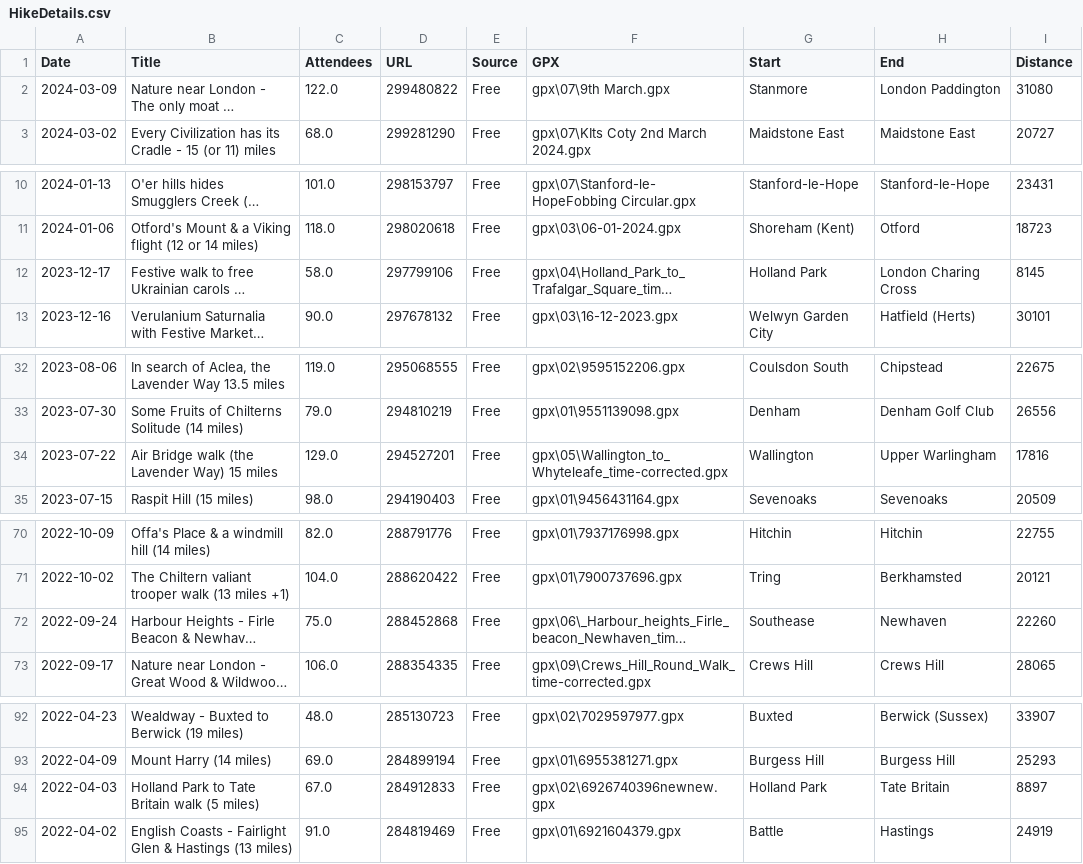
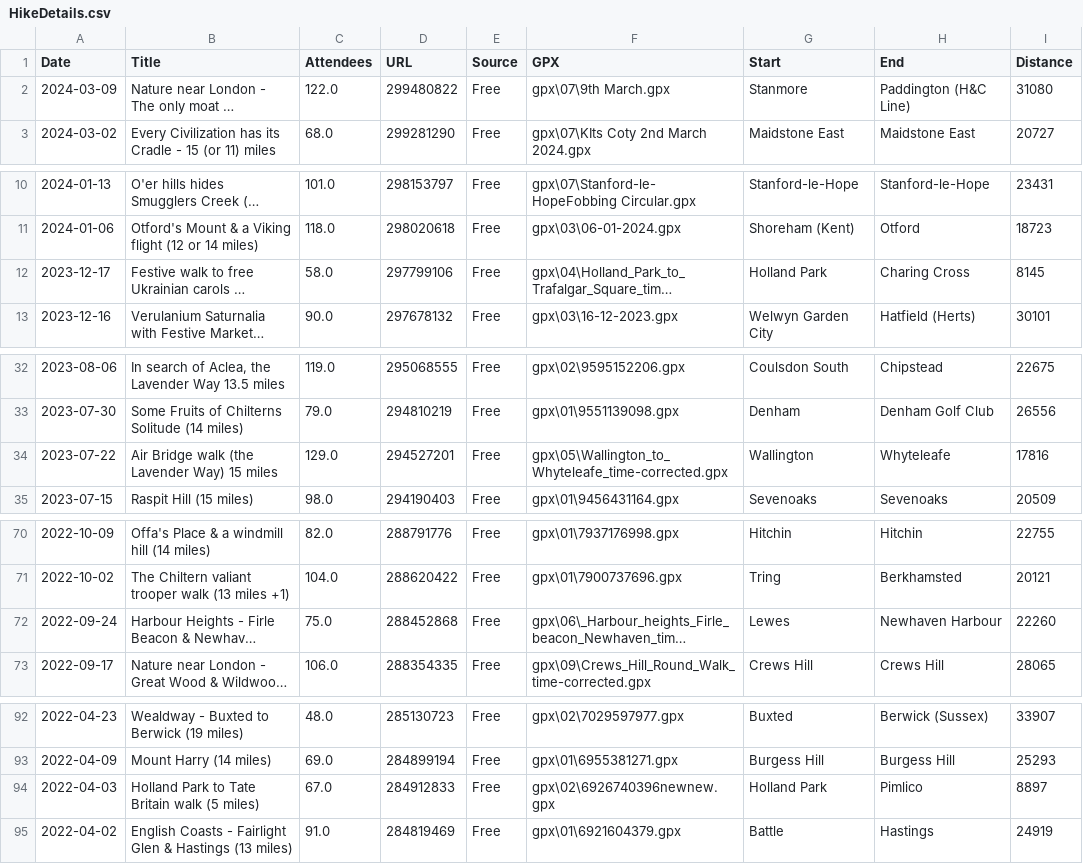
Before and after one commit to james-stuff/chris-map, a CSV file: HikeDetails.csv, drawn as a sheet; only a part is shown, gaps mark what is left out; long unchanged cells end in …; the diff covers the shown part only; the diff names each change by its address in the sheet, - before the commit and + after, or states it on an @@ line.

```diff
--- a/HikeDetails.csv
+++ b/HikeDetails.csv
-H2 (End): London Paddington
+H2 (End): Paddington (H&C Line)
-H12 (End): London Charing Cross
+H12 (End): Charing Cross
-H34 (End): Upper Warlingham
+H34 (End): Whyteleafe
-G72 (Start): Southease
+G72 (Start): Lewes
-H72 (End): Newhaven
+H72 (End): Newhaven Harbour
-H94 (End): Tate Britain
+H94 (End): Pimlico
```
Also changed, not shown: 4 edited cells elsewhere in this file, 2 other files.
